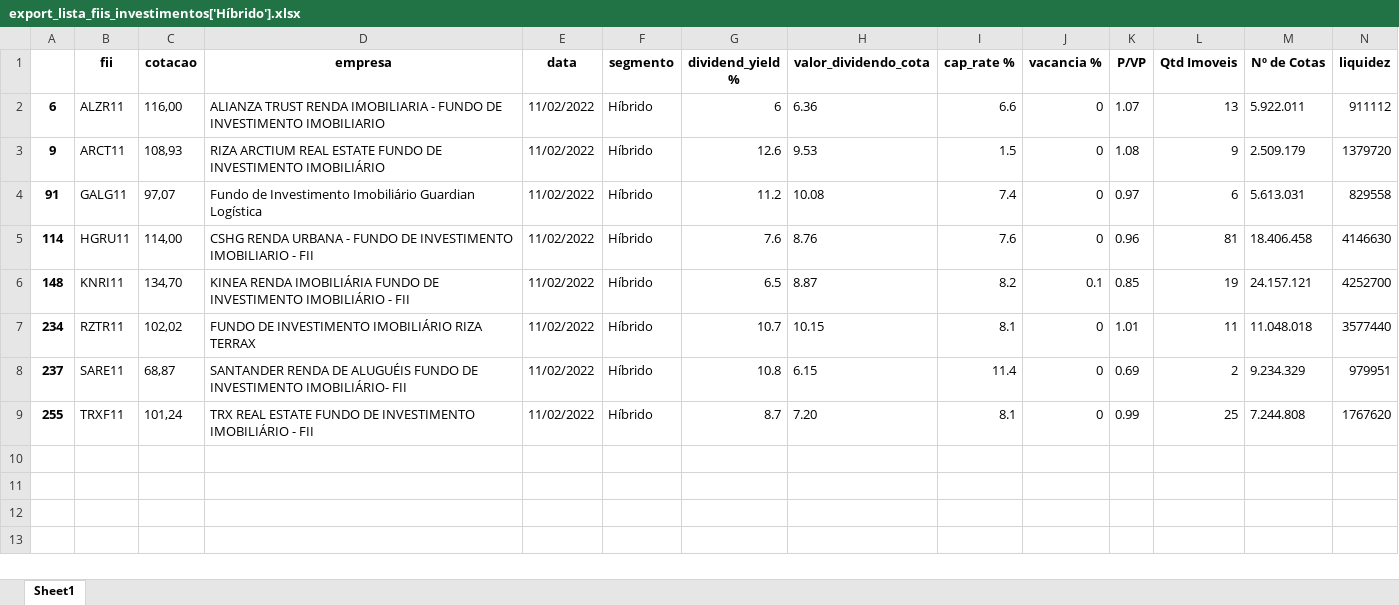
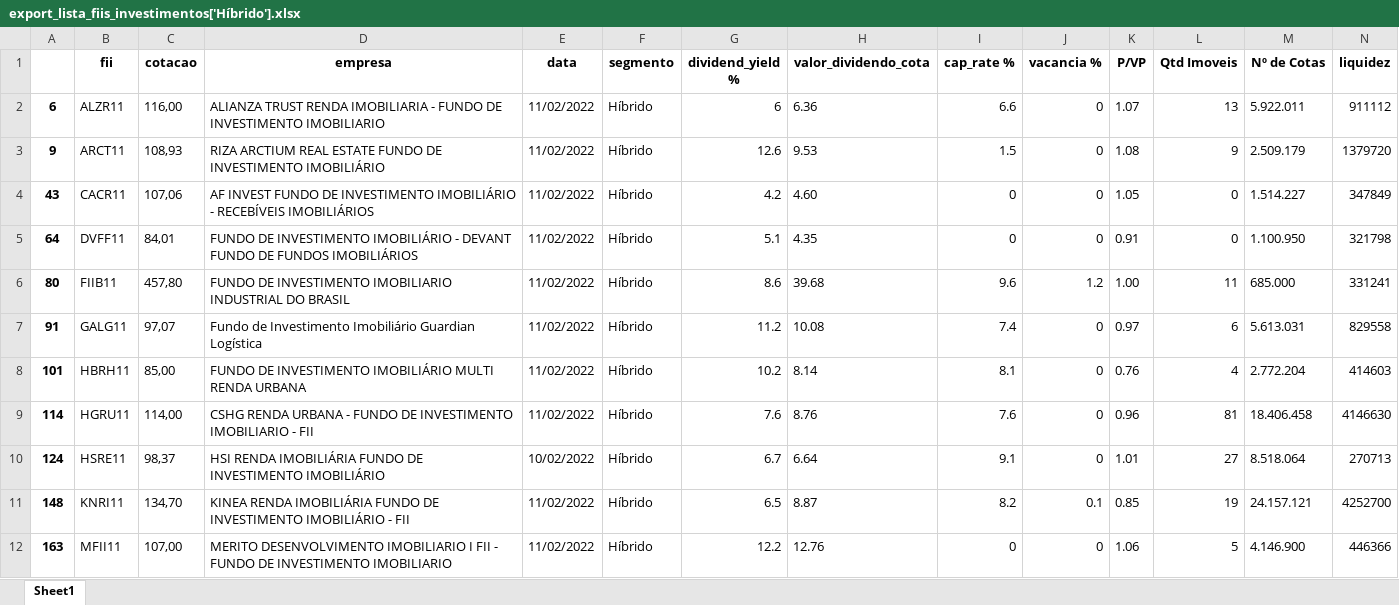
Before and after one commit to nemesisrobot/hunter-dog, an Excel workbook: export_lista_fiis_investimentos['Híbrido'].xlsx, sheet Sheet1, drawn as a sheet; only a part is shown; the shorter side is filled out with more unchanged rows; values as stored, in another font and other column widths than the file's, no borders; the diff covers the shown part only; the diff names each change by its address in the sheet, - before the commit and + after, or states it on an @@ line.

```diff
--- a/export_lista_fiis_investimentos['Híbrido'].xlsx (sheet Sheet1)
+++ b/export_lista_fiis_investimentos['Híbrido'].xlsx (sheet Sheet1)
+row 4: 43 | CACR11 | 107,06 | AF INVEST FUNDO DE INVESTIMENTO IMOBILIÁRIO - RECEBÍVEIS IMOBILIÁRIOS | 11/02/2022 | Híbrido | 4.2 | 4.60 | 0 | 0 | 1.05 | 0 | 1.514.227 | 347849
+row 5: 64 | DVFF11 | 84,01 | FUNDO DE INVESTIMENTO IMOBILIÁRIO - DEVANT FUNDO DE FUNDOS IMOBILIÁRIOS | 11/02/2022 | Híbrido | 5.1 | 4.35 | 0 | 0 | 0.91 | 0 | 1.100.950 | 321798
+row 6: 80 | FIIB11 | 457,80 | FUNDO DE INVESTIMENTO IMOBILIARIO INDUSTRIAL DO BRASIL | 11/02/2022 | Híbrido | 8.6 | 39.68 | 9.6 | 1.2 | 1.00 | 11 | 685.000 | 331241
+row 8: 101 | HBRH11 | 85,00 | FUNDO DE INVESTIMENTO IMOBILIÁRIO MULTI RENDA URBANA | 11/02/2022 | Híbrido | 10.2 | 8.14 | 8.1 | 0 | 0.76 | 4 | 2.772.204 | 414603
+row 10: 124 | HSRE11 | 98,37 | HSI RENDA IMOBILIÁRIA FUNDO DE INVESTIMENTO IMOBILIÁRIO | 10/02/2022 | Híbrido | 6.7 | 6.64 | 9.1 | 0 | 1.01 | 27 | 8.518.064 | 270713
+row 12: 163 | MFII11 | 107,00 | MERITO DESENVOLVIMENTO IMOBILIARIO I FII - FUNDO DE INVESTIMENTO IMOBILIARIO | 11/02/2022 | Híbrido | 12.2 | 12.76 | 0 | 0 | 1.06 | 5 | 4.146.900 | 446366
```
Also changed, not shown: 5 added rows elsewhere in this sheet, export_lista_fiis_investimentos['Lajes Corporativas'].xlsx, export_lista_fiis_investimentos['Logística'].xlsx, 4 other files.
